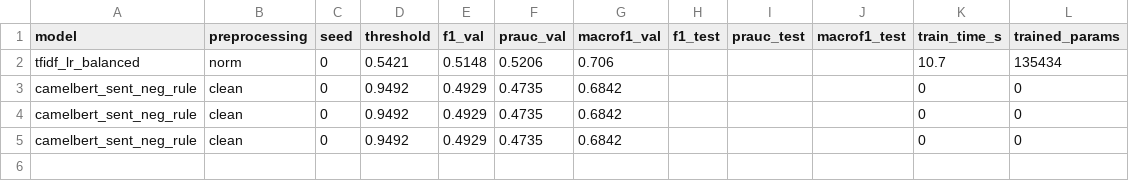
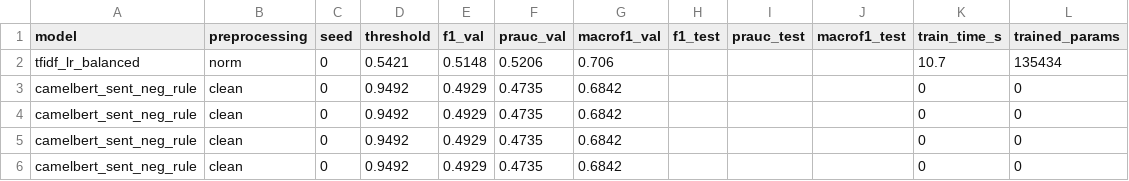
Before and after one commit to OssamaAoubbad/tp-2-llm, a CSV file: results/results.csv, drawn as a sheet.

Commit message:
Ajout train_plm.py (E1/E2)

```diff
--- a/results/results.csv
+++ b/results/results.csv
@@ -5 +5,2 @@ camelbert_sent_neg_rule,clean,0,0.9492,0.4929,0.4735,0.6842,,,,0,0
 camelbert_sent_neg_rule,clean,0,0.9492,0.4929,0.4735,0.6842,,,,0,0
+camelbert_sent_neg_rule,clean,0,0.9492,0.4929,0.4735,0.6842,,,,0,0
```
Also changed, not shown: 2 other files.
